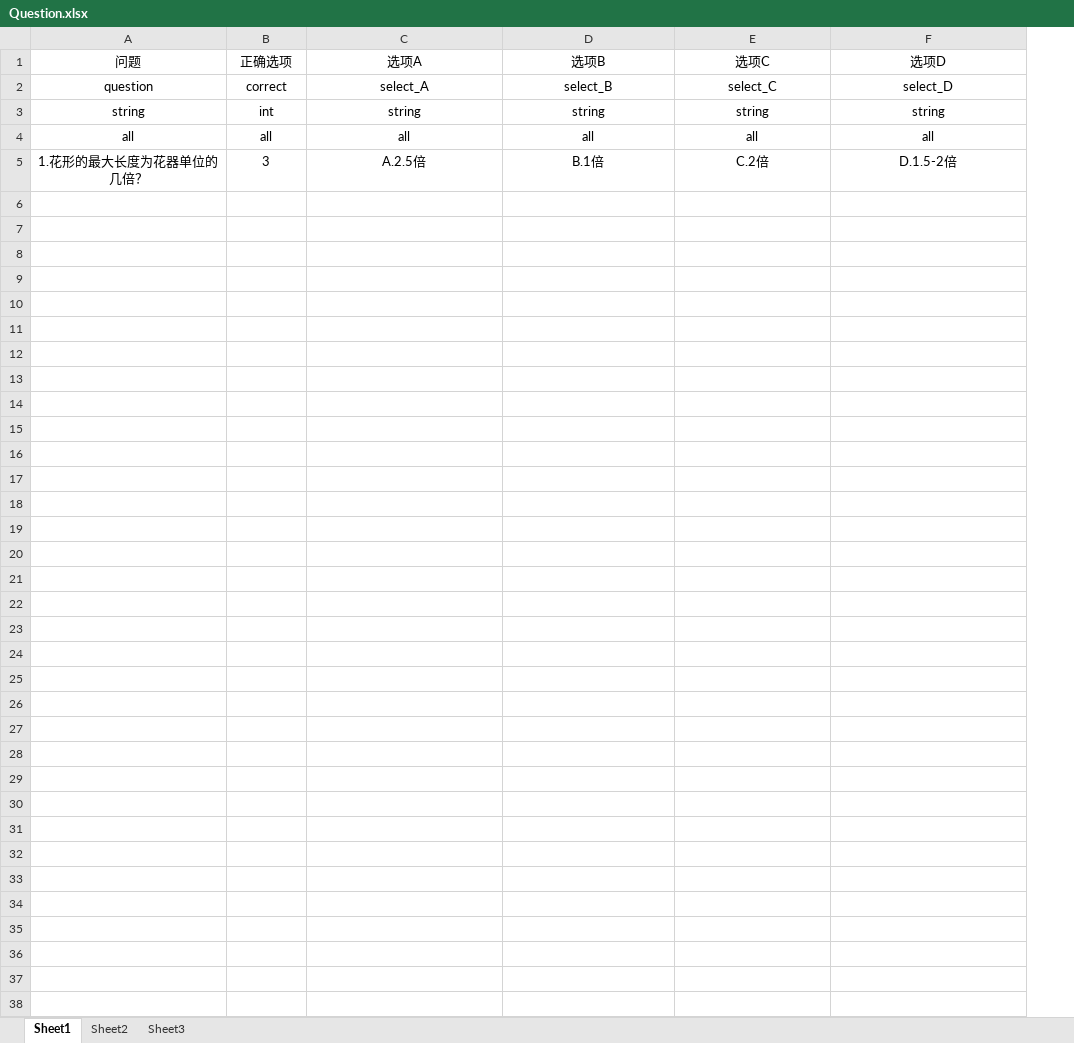
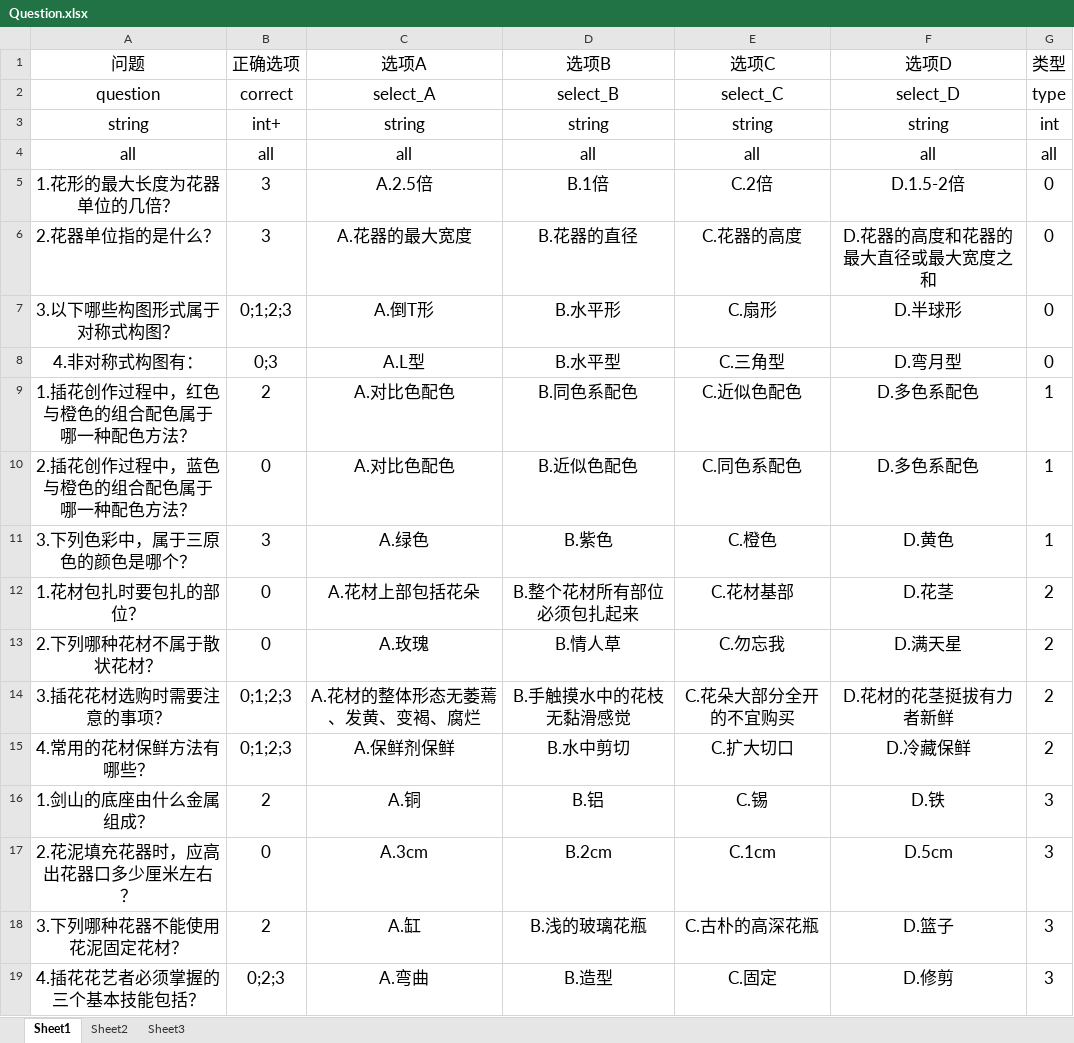
Before and after one commit to Gewuji/company_document, an Excel workbook: 插花/Excel配置表/Question.xlsx, sheet Sheet1, drawn as a sheet; only a part is shown; values as stored, in another font and other column widths than the file's, no borders; the diff covers the shown part only; the diff names each change by its address in the sheet, - before the commit and + after, or states it on an @@ line.

```diff
--- a/插花/Excel配置表/Question.xlsx (sheet Sheet1)
+++ b/插花/Excel配置表/Question.xlsx (sheet Sheet1)
+column G (类型), rows 2-5: type | int | all | 0
@@ A1:F5 text size: larger @@
-B3 (正确选项): int
+B3 (正确选项): int+
+row 6: 2.花器单位指的是什么？ | 3 | A.花器的最大宽度 | B.花器的直径 | C.花器的高度 | D.花器的高度和花器的最大直径或最大宽度之和 | 0
+row 7: 3.以下哪些构图形式属于对称式构图？ | 0;1;2;3 | A.倒T形 | B.水平形 | C.扇形 | D.半球形 | 0
+row 8: 4.非对称式构图有： | 0;3 | A.L型 | B.水平型 | C.三角型 | D.弯月型 | 0
+row 9: 1.插花创作过程中，红色与橙色的组合配色属于哪一种配色方法？ | 2 | A.对比色配色 | B.同色系配色 | C.近似色配色 | D.多色系配色 | 1
+row 10: 2.插花创作过程中，蓝色与橙色的组合配色属于哪一种配色方法？ | 0 | A.对比色配色 | B.近似色配色 | C.同色系配色 | D.多色系配色 | 1
+row 11: 3.下列色彩中，属于三原色的颜色是哪个？ | 3 | A.绿色 | B.紫色 | C.橙色 | D.黄色 | 1
+row 12: 1.花材包扎时要包扎的部位？ | 0 | A.花材上部包括花朵 | B.整个花材所有部位必须包扎起来 | C.花材基部 | D.花茎 | 2
+row 13: 2.下列哪种花材不属于散状花材？ | 0 | A.玫瑰 | B.情人草 | C.勿忘我 | D.满天星 | 2
+row 14: 3.插花花材选购时需要注意的事项？ | 0;1;2;3 | A.花材的整体形态无萎蔫、发黄、变褐、腐烂 | B.手触摸水中的花枝无黏滑感觉 | C.花朵大部分全开的不宜购买 | D.花材的花茎挺拔有力者新鲜 | 2
+row 15: 4.常用的花材保鲜方法有哪些？ | 0;1;2;3 | A.保鲜剂保鲜 | B.水中剪切 | C.扩大切口 | D.冷藏保鲜 | 2
+row 16: 1.剑山的底座由什么金属组成？ | 2 | A.铜 | B.铝 | C.锡 | D.铁 | 3
+row 17: 2.花泥填充花器时，应高出花器口多少厘米左右？ | 0 | A.3cm | B.2cm | C.1cm | D.5cm | 3
+row 18: 3.下列哪种花器不能使用花泥固定花材？ | 2 | A.缸 | B.浅的玻璃花瓶 | C.古朴的高深花瓶 | D.篮子 | 3
+row 19: 4.插花花艺者必须掌握的三个基本技能包括？ | 0;2;3 | A.弯曲 | B.造型 | C.固定 | D.修剪 | 3
```
Also changed, not shown: 99 added rows elsewhere in this sheet, 2 other files.
